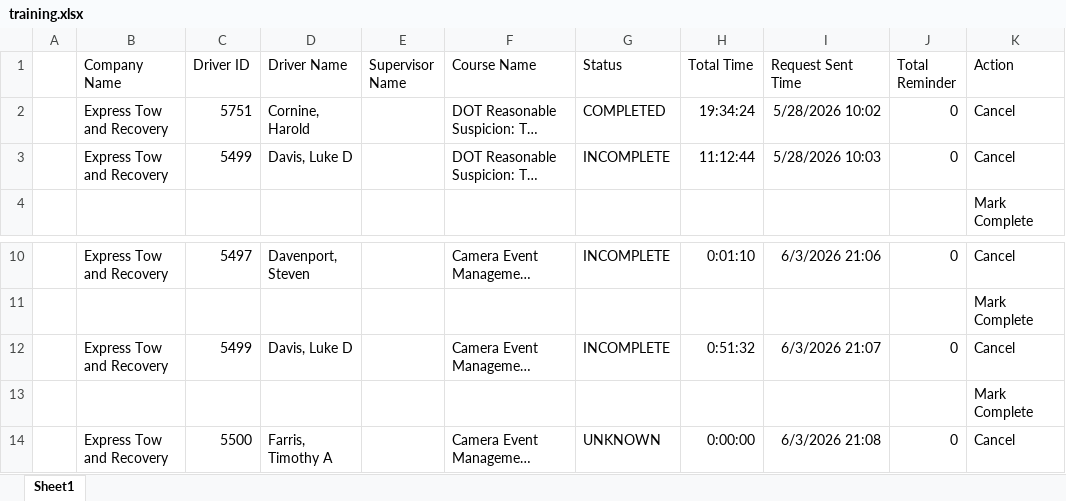
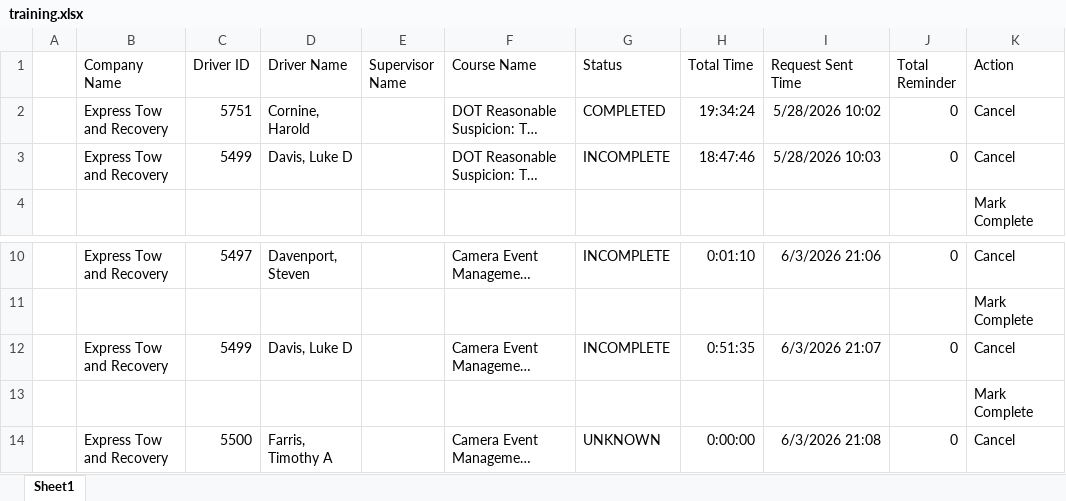
Before and after one commit to jmullins-DEN/Express-Tow, an Excel workbook: training.xlsx, sheet Sheet1, drawn as a sheet; only a part is shown, gaps mark what is left out; long unchanged cells end in …; values as stored, in another font and other column widths than the file's, no borders; the diff names each change by its address in the sheet, - before the commit and + after, or states it on an @@ line.

Commit message:
Weekly data update: training.xlsx

```diff
--- a/training.xlsx (sheet Sheet1)
+++ b/training.xlsx (sheet Sheet1)
-H3 (Total Time): 11:12:44
+H3 (Total Time): 18:47:46
-H12 (Total Time): 0:51:32
+H12 (Total Time): 0:51:35
```
